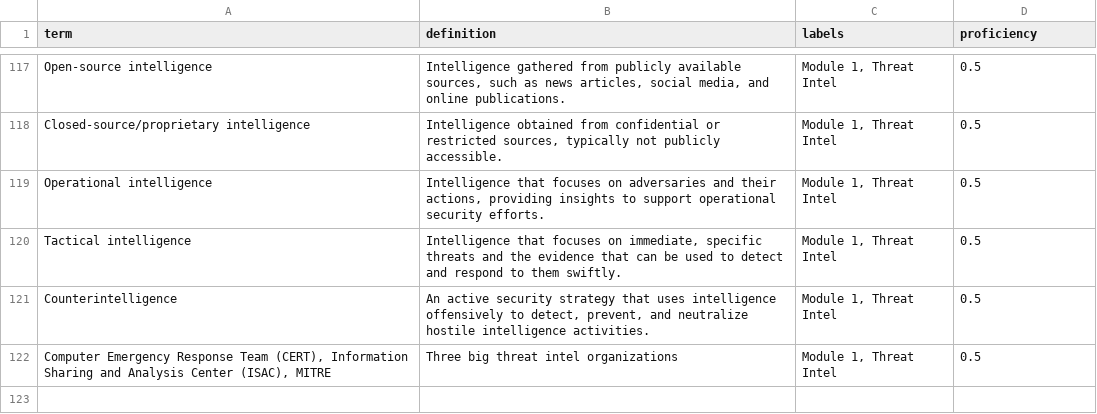
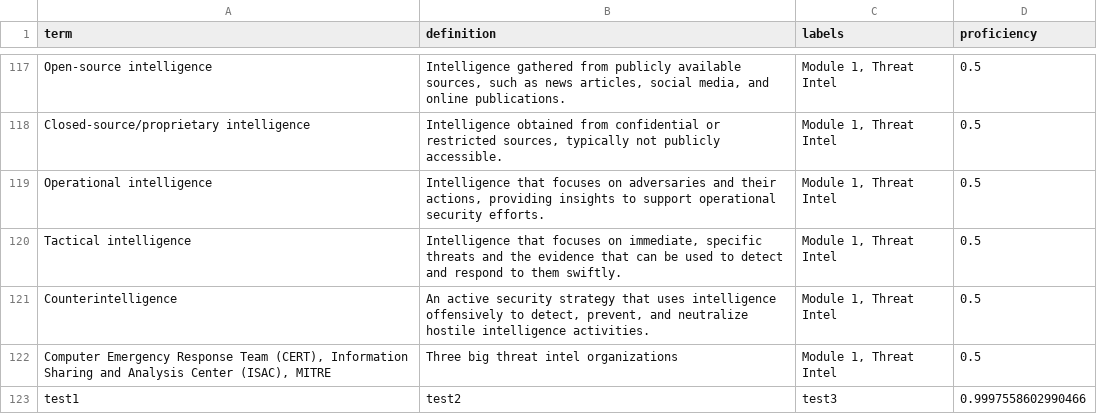
Before and after one commit to pl450b/flashcard_labels, a CSV file: sec_plus_deck.csv, drawn as a sheet; only a part is shown, gaps mark what is left out.

```diff
--- a/sec_plus_deck.csv
+++ b/sec_plus_deck.csv
@@ -122 +122,2 @@ Counterintelligence|An active security strategy that uses intelligence offensive
 Computer Emergency Response Team (CERT), Information Sharing and Analysis Center (ISAC), MITRE|Three big threat intel organizations|Module 1, Threat Intel|0.5
+test1|test2|test3|0.9997558602990466
```
Also changed, not shown: 1 other file.
